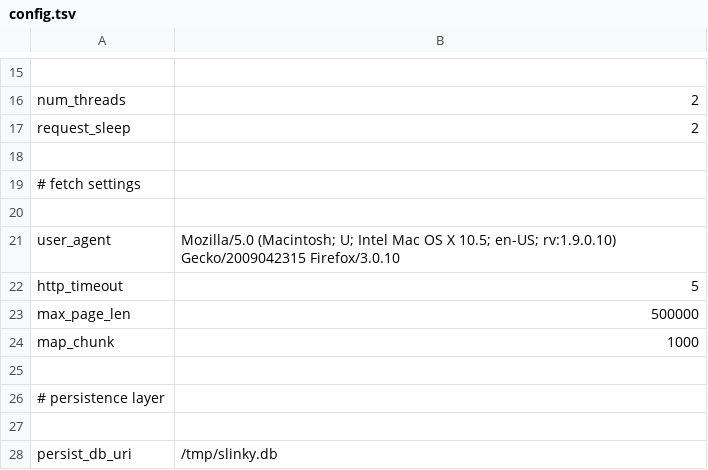
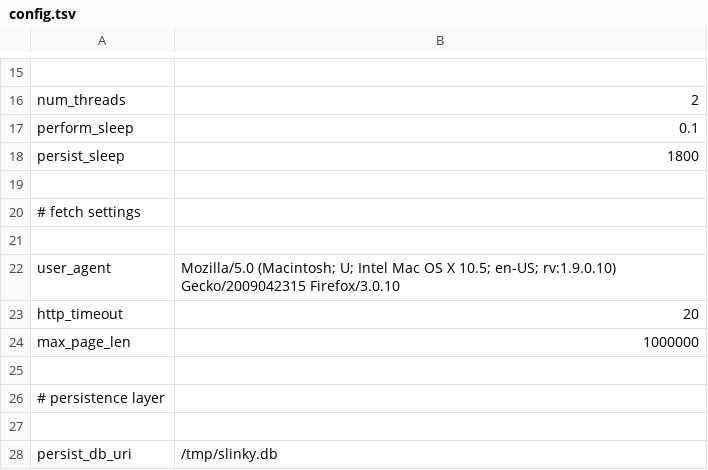
Before and after one commit to ceteri/slinky, a TSV file: config.tsv, drawn as a sheet; only a part is shown, gaps mark what is left out; removed rows and columns are numbered as before the commit, all else as after; the diff names each change by its address in the sheet, - before the commit and + after, or states it on an @@ line.

```diff
--- a/config.tsv
+++ b/config.tsv
-row 17: request_sleep | 2
+row 17: perform_sleep | 0.1
+row 18: persist_sleep | 1800
-B23: 5
+B23: 20
-B24: 500000
+B24: 1000000
-row 24: map_chunk | 1000
```
Also changed, not shown: 1 other file.
